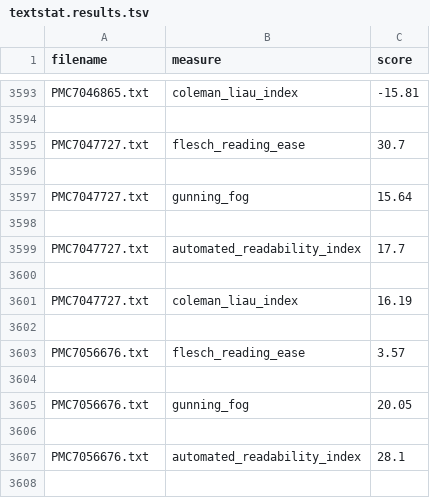
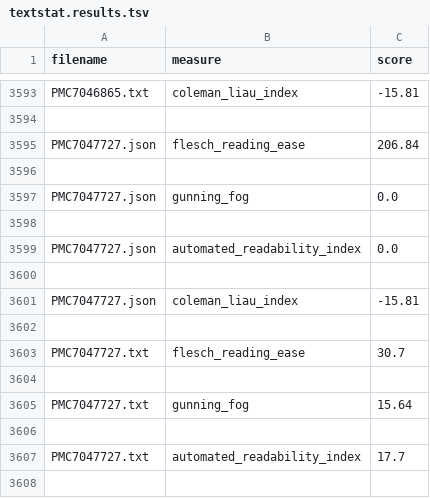
Before and after one commit to creisle/cpsc503_final_project, a TSV file: results/textstat.results.tsv, drawn as a sheet; only a part is shown, gaps mark what is left out; the shorter side is filled out with more unchanged rows.

```diff
--- a/results/textstat.results.tsv
+++ b/results/textstat.results.tsv
@@ -3594,2 +3594,10 @@ PMC7046865.txt	coleman_liau_index	-15.81
 
+PMC7047727.json	flesch_reading_ease	206.84
+
+PMC7047727.json	gunning_fog	0.0
+
+PMC7047727.json	automated_readability_index	0.0
+
+PMC7047727.json	coleman_liau_index	-15.81
+
 PMC7047727.txt	flesch_reading_ease	30.7
```
Also changed, not shown: 4 other files.
